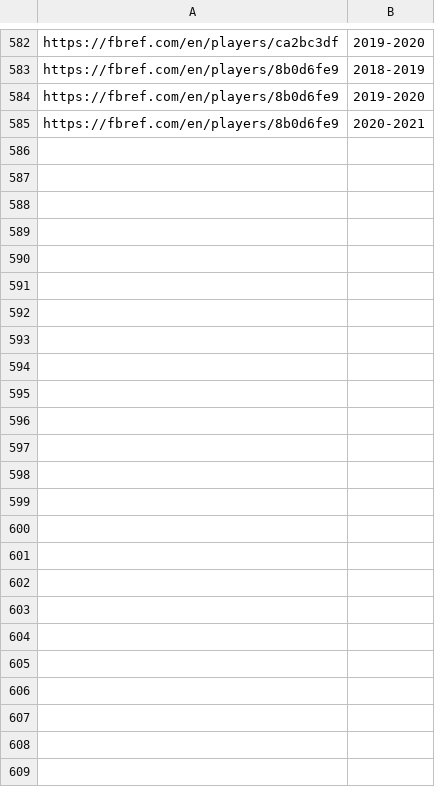
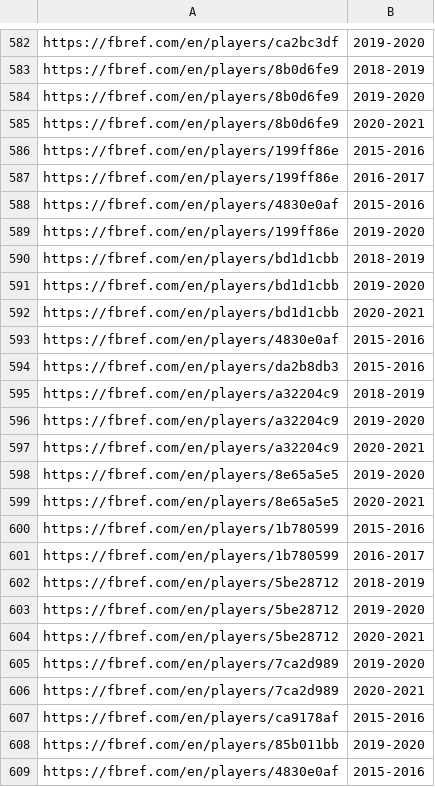
Before and after one commit to hansen1416/football-prediction, a CSV file: logs/no_data_season.csv, drawn as a sheet; only a part is shown, gaps mark what is left out.

```diff
--- a/logs/no_data_season.csv
+++ b/logs/no_data_season.csv
@@ -585 +585,25 @@ https://fbref.com/en/players/8b0d6fe9,2019-2020
 https://fbref.com/en/players/8b0d6fe9,2020-2021
+https://fbref.com/en/players/199ff86e,2015-2016
+https://fbref.com/en/players/199ff86e,2016-2017
+https://fbref.com/en/players/4830e0af,2015-2016
+https://fbref.com/en/players/199ff86e,2019-2020
+https://fbref.com/en/players/bd1d1cbb,2018-2019
+https://fbref.com/en/players/bd1d1cbb,2019-2020
+https://fbref.com/en/players/bd1d1cbb,2020-2021
+https://fbref.com/en/players/4830e0af,2015-2016
+https://fbref.com/en/players/da2b8db3,2015-2016
+https://fbref.com/en/players/a32204c9,2018-2019
+https://fbref.com/en/players/a32204c9,2019-2020
+https://fbref.com/en/players/a32204c9,2020-2021
+https://fbref.com/en/players/8e65a5e5,2019-2020
+https://fbref.com/en/players/8e65a5e5,2020-2021
+https://fbref.com/en/players/1b780599,2015-2016
+https://fbref.com/en/players/1b780599,2016-2017
+https://fbref.com/en/players/5be28712,2018-2019
+https://fbref.com/en/players/5be28712,2019-2020
+https://fbref.com/en/players/5be28712,2020-2021
+https://fbref.com/en/players/7ca2d989,2019-2020
+https://fbref.com/en/players/7ca2d989,2020-2021
+https://fbref.com/en/players/ca9178af,2015-2016
+https://fbref.com/en/players/85b011bb,2019-2020
+https://fbref.com/en/players/4830e0af,2015-2016
```
Also changed, not shown: 16 other files.
